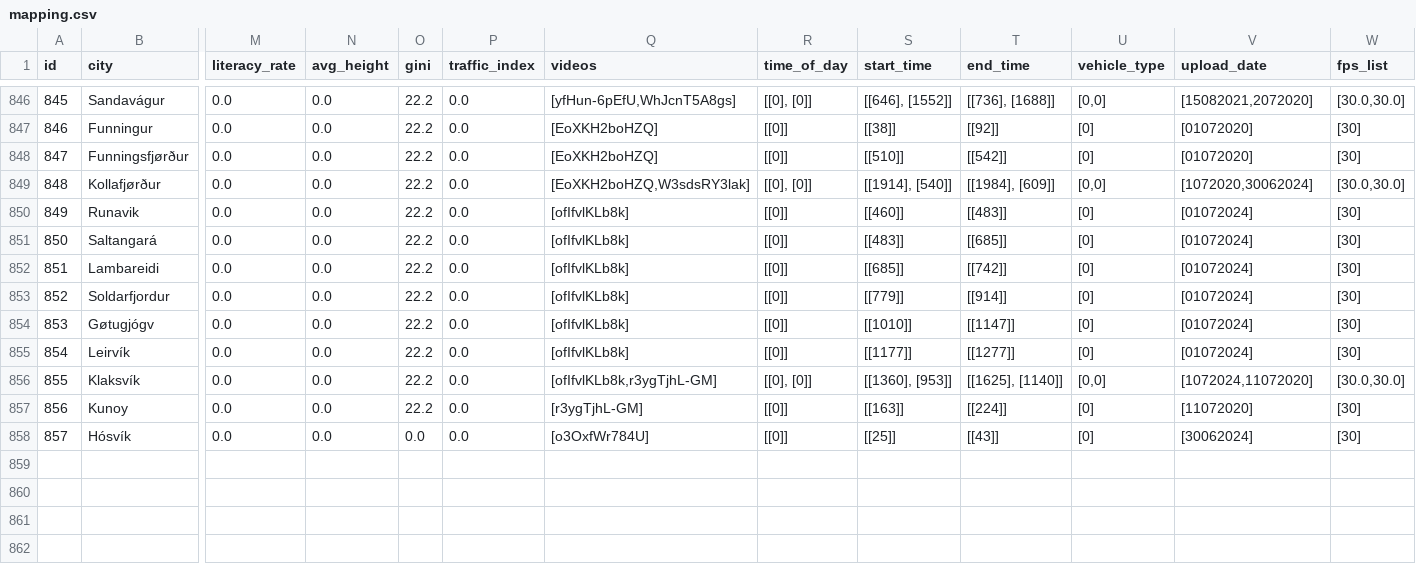
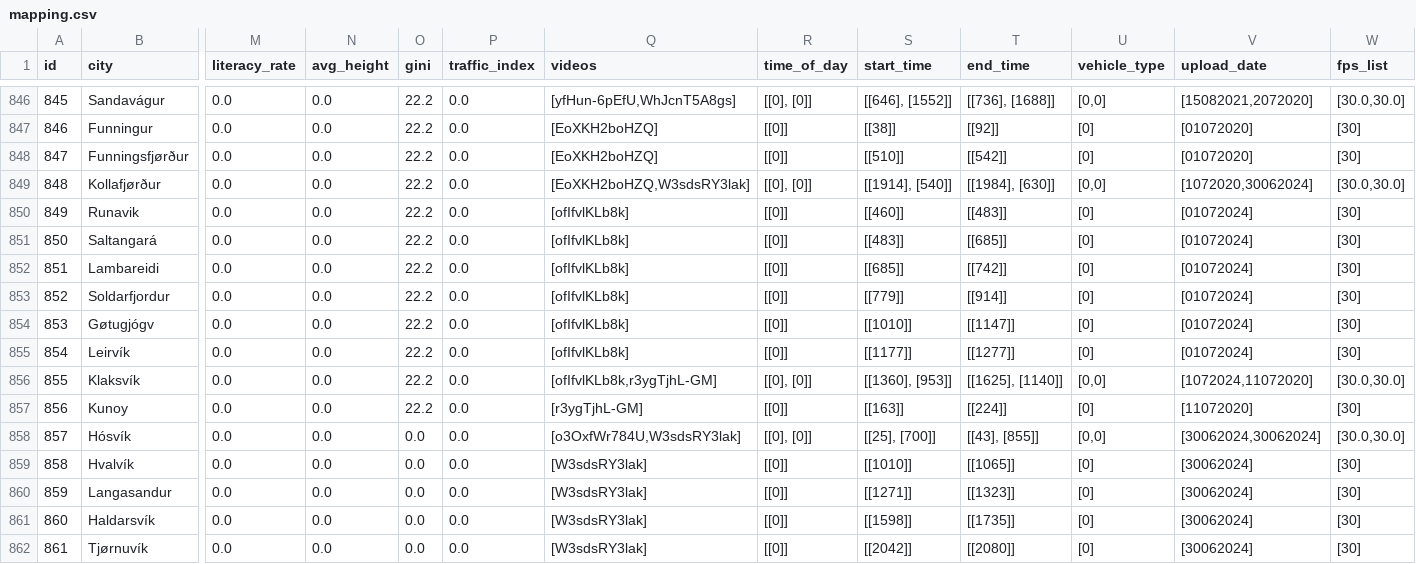
Before and after one commit to Shaadalam9/pedestrians-in-youtube, a CSV file: mapping.csv, drawn as a sheet; only a part is shown, gaps mark what is left out; rows hold the shown columns only; the diff names each change by its address in the sheet, - before the commit and + after, or states it on an @@ line.

Commit message:
Update mapping.csv

```diff
--- a/mapping.csv
+++ b/mapping.csv
-T849 (end_time): [[1984], [609]]
+T849 (end_time): [[1984], [630]]
-Q858 (videos): [o3OxfWr784U]
+Q858 (videos): [o3OxfWr784U,W3sdsRY3lak]
-R858 (time_of_day): [[0]]
+R858 (time_of_day): [[0], [0]]
-S858 (start_time): [[25]]
+S858 (start_time): [[25], [700]]
-T858 (end_time): [[43]]
+T858 (end_time): [[43], [855]]
-U858 (vehicle_type): [0]
+U858 (vehicle_type): [0,0]
-V858 (upload_date): [30062024]
+V858 (upload_date): [30062024,30062024]
-W858 (fps_list): [30]
+W858 (fps_list): [30.0,30.0]
+row 859: 858 | Hvalvík | 0.0 | 0.0 | 0.0 | 0.0 | [W3sdsRY3lak] | [[0]] | [[1010]] | [[1065]] | [0] | [30062024] | [30]
+row 860: 859 | Langasandur | 0.0 | 0.0 | 0.0 | 0.0 | [W3sdsRY3lak] | [[0]] | [[1271]] | [[1323]] | [0] | [30062024] | [30]
+row 861: 860 | Haldarsvík | 0.0 | 0.0 | 0.0 | 0.0 | [W3sdsRY3lak] | [[0]] | [[1598]] | [[1735]] | [0] | [30062024] | [30]
+row 862: 861 | Tjørnuvík | 0.0 | 0.0 | 0.0 | 0.0 | [W3sdsRY3lak] | [[0]] | [[2042]] | [[2080]] | [0] | [30062024] | [30]
```
